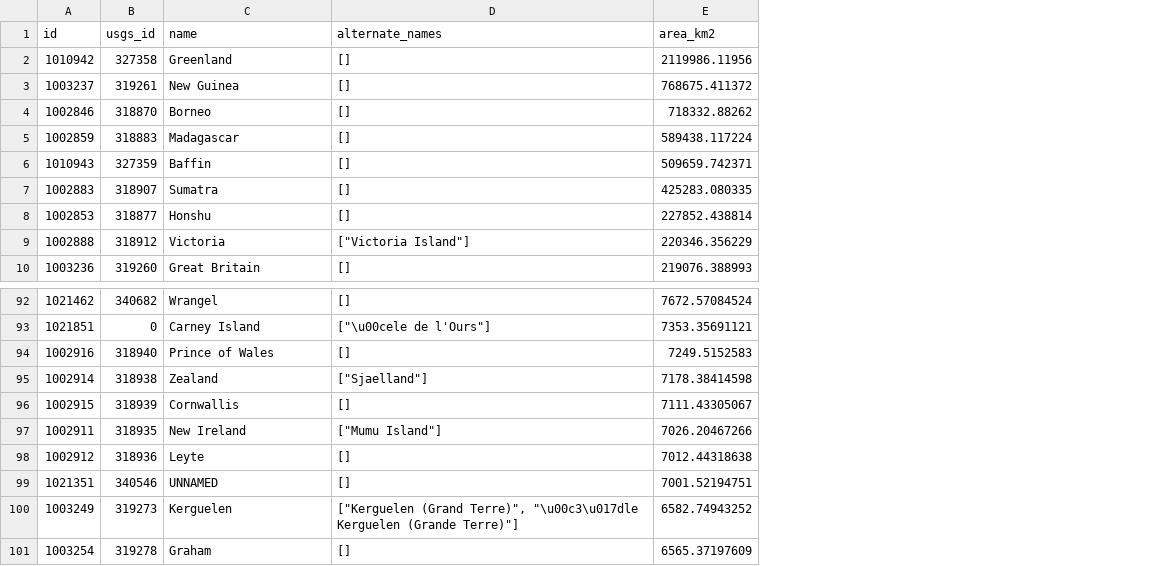
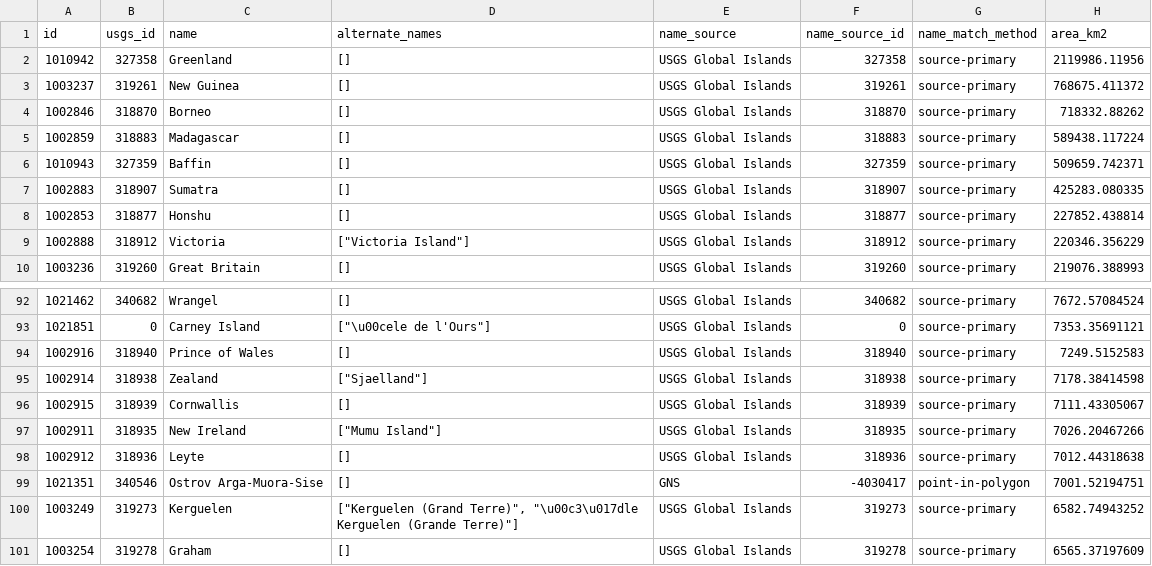
Before and after one commit to vallerance/TerraDash, a CSV file: data/adhoc/top-100-islands-by-landmass.csv, drawn as a sheet; only a part is shown, gaps mark what is left out; the diff names each change by its address in the sheet, - before the commit and + after, or states it on an @@ line.

Commit message:
feat: enrich island names from global gazetteers

```diff
--- a/data/adhoc/top-100-islands-by-landmass.csv
+++ b/data/adhoc/top-100-islands-by-landmass.csv
+column E (name_source), rows 2-10: all USGS Global Islands; rows 92-101: USGS Global Islands | USGS Global Islands | USGS Global Islands | USGS Global Islands | USGS Global Islands | USGS Global Islands | USGS Global Islands | GNS | USGS Global Islands | USGS Global Islands
+column F (name_source_id), rows 2-10: 327358 | 319261 | 318870 | 318883 | 327359 | 318907 | 318877 | 318912 | 319260; rows 92-101: 340682 | 0 | 318940 | 318938 | 318939 | 318935 | 318936 | -4030417 | 319273 | 319278
+column G (name_match_method), rows 2-10: all source-primary; rows 92-101: source-primary | source-primary | source-primary | source-primary | source-primary | source-primary | source-primary | point-in-polygon | source-primary | source-primary
-C99 (name): UNNAMED
+C99 (name): Ostrov Arga-Muora-Sise
```
Also changed, not shown: data/adhoc/top-100-islands-by-population.csv, 13 other files.
